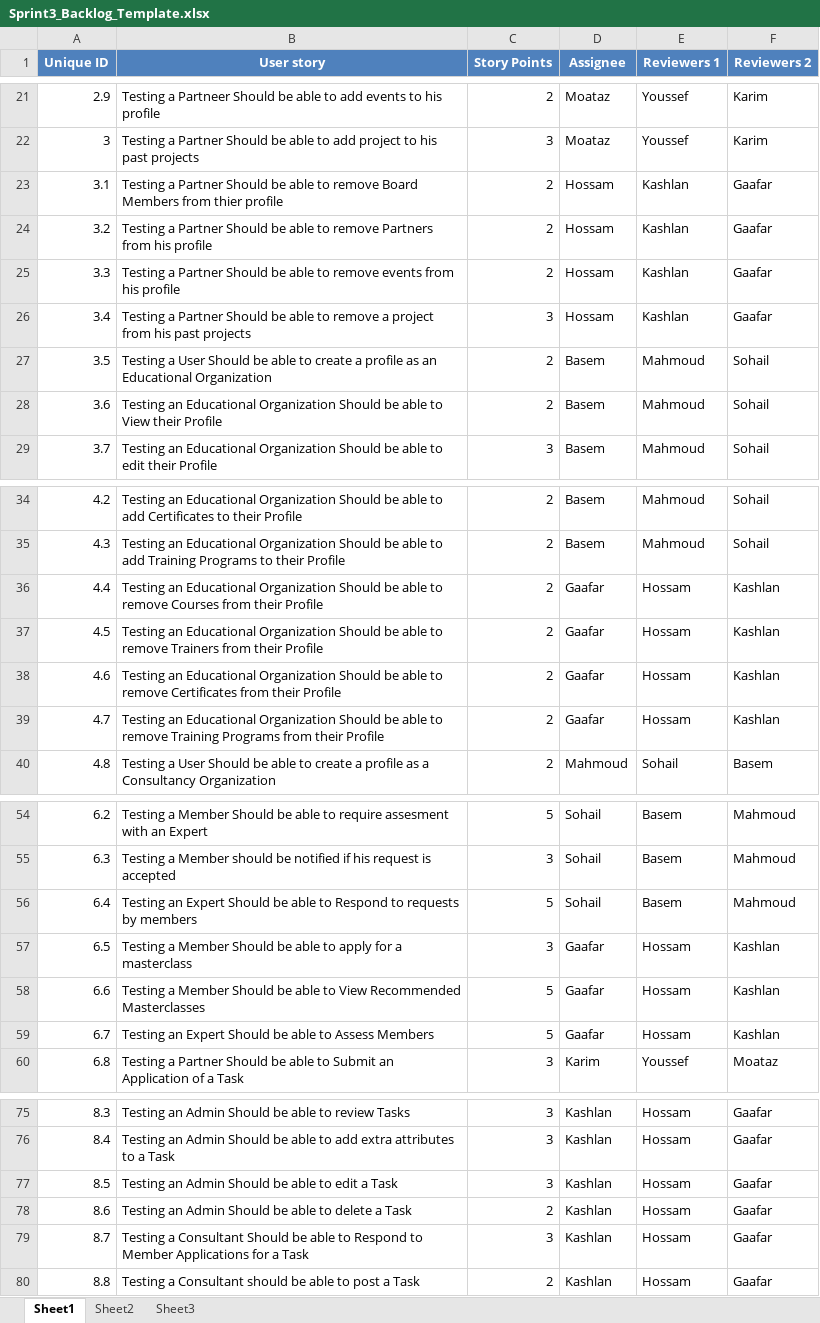
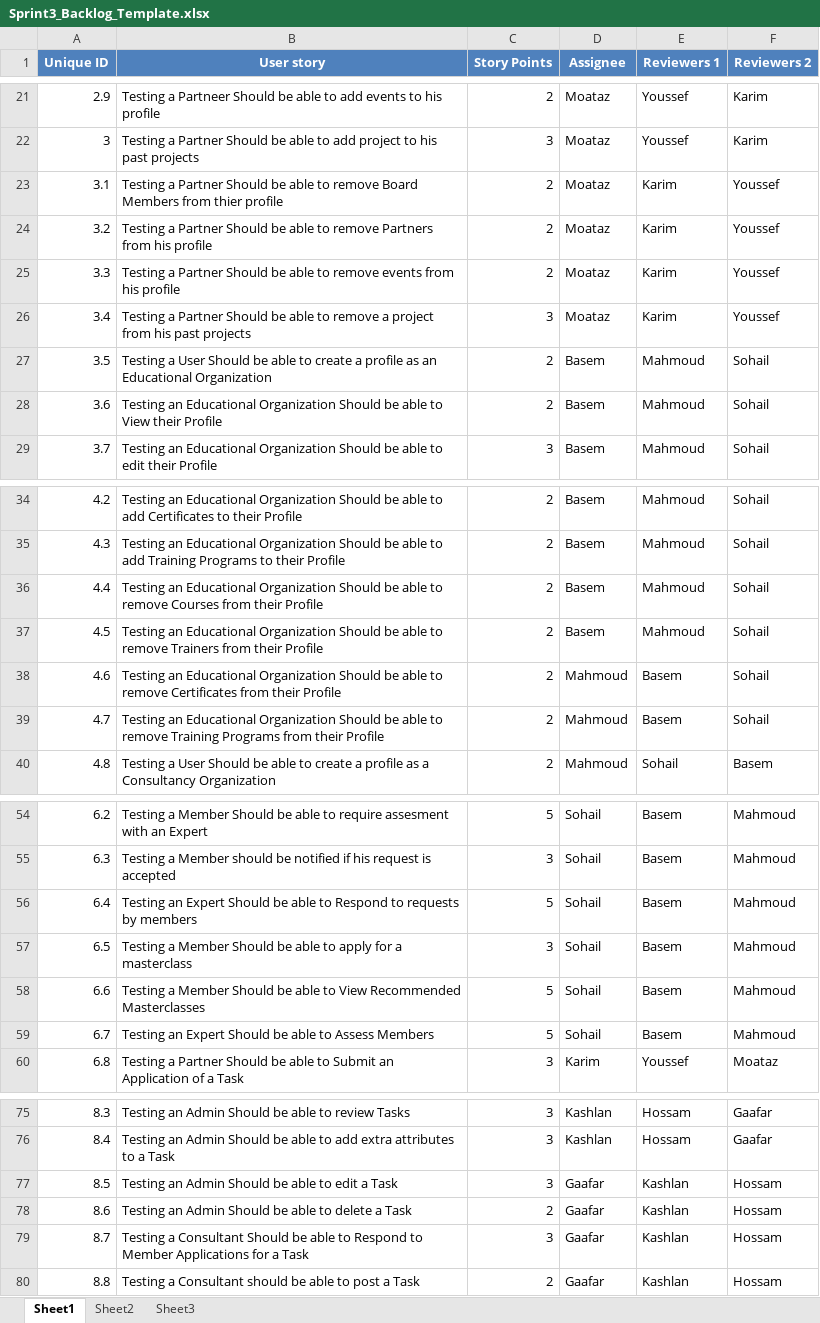
Before and after one commit to SE-GUC/Hello-World, an Excel workbook: Sprint3_Backlog_Template.xlsx, sheet Sheet1, drawn as a sheet; only a part is shown, gaps mark what is left out; values as stored, in another font and other column widths than the file's, no borders; the diff covers the shown part only; the diff names each change by its address in the sheet, - before the commit and + after, or states it on an @@ line.

Commit message:
Updated Sprint Backlog

```diff
--- a/Sprint3_Backlog_Template.xlsx (sheet Sheet1)
+++ b/Sprint3_Backlog_Template.xlsx (sheet Sheet1)
-D23:D26 (Assignee): Hossam
+D23:D26 (Assignee): Moataz
-E23:E26 (Reviewers 1): Kashlan
+E23:E26 (Reviewers 1): Karim
-F23:F26 (Reviewers 2): Gaafar
+F23:F26 (Reviewers 2): Youssef
-D36:D37 (Assignee): Gaafar
+D36:D37 (Assignee): Basem
-E36:E37 (Reviewers 1): Hossam
+E36:E37 (Reviewers 1): Mahmoud
-F36:F39 (Reviewers 2): Kashlan
+F36:F39 (Reviewers 2): Sohail
-D38:D39 (Assignee): Gaafar
+D38:D39 (Assignee): Mahmoud
-E38:E39 (Reviewers 1): Hossam
+E38:E39 (Reviewers 1): Basem
-D57:D59 (Assignee): Gaafar
+D57:D59 (Assignee): Sohail
-E57:E59 (Reviewers 1): Hossam
+E57:E59 (Reviewers 1): Basem
-F57:F59 (Reviewers 2): Kashlan
+F57:F59 (Reviewers 2): Mahmoud
-D77:D80 (Assignee): Kashlan
+D77:D80 (Assignee): Gaafar
-E77:E80 (Reviewers 1): Hossam
+E77:E80 (Reviewers 1): Kashlan
-F77:F80 (Reviewers 2): Gaafar
+F77:F80 (Reviewers 2): Hossam
```
Also changed, not shown: 3 edited cells elsewhere in this sheet.
